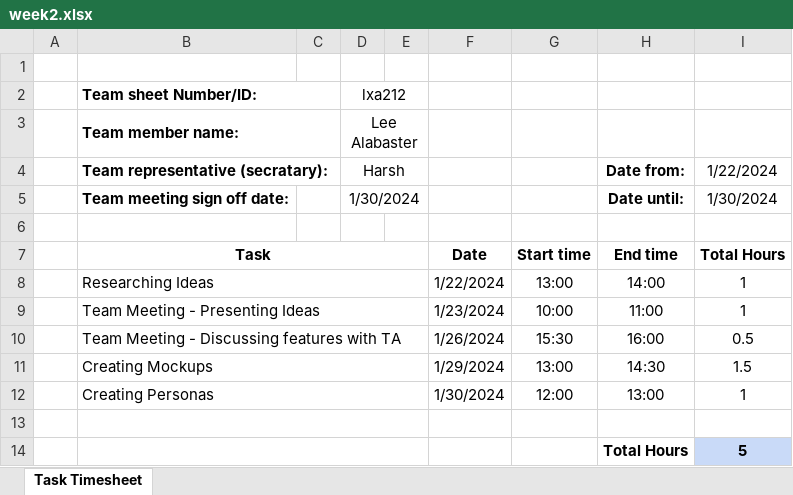
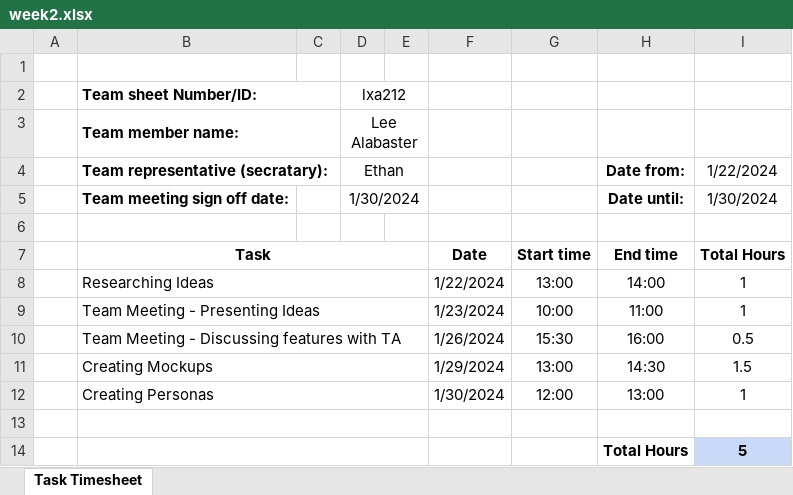
Before and after one commit to qPalee/Team-Project, an Excel workbook: timesheets/week2.xlsx, sheet Task Timesheet, drawn as a sheet; values as stored, in another font and other column widths than the file's, no borders; the diff names each change by its address in the sheet, - before the commit and + after, or states it on an @@ line.

Commit message:
Changed secretary on timesheet

```diff
--- a/timesheets/week2.xlsx (sheet Task Timesheet)
+++ b/timesheets/week2.xlsx (sheet Task Timesheet)
-D4: Harsh
+D4: Ethan
```
Also changed, not shown: 2 other files.
